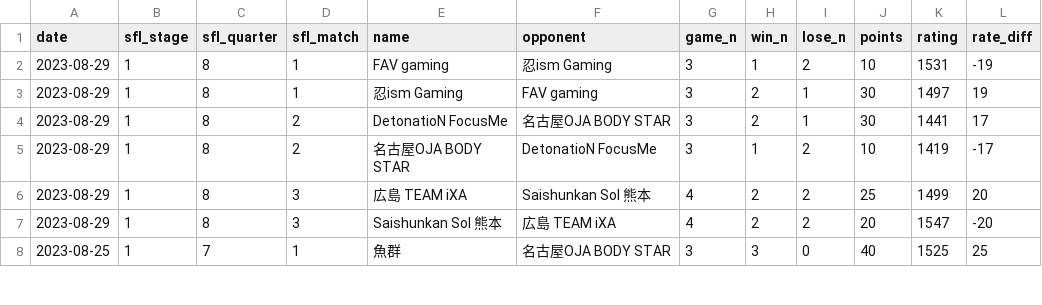
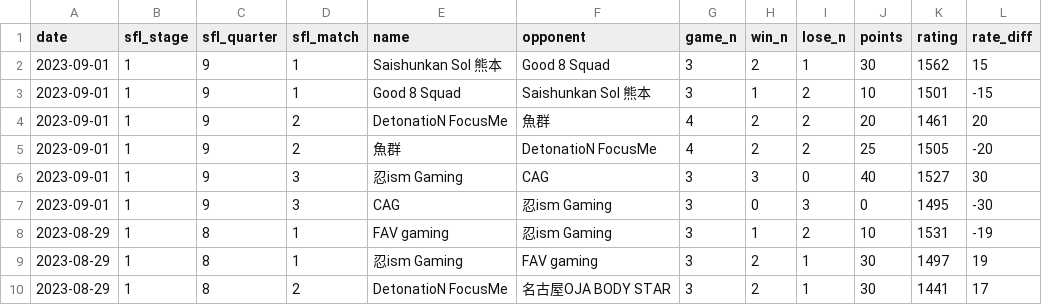
Before and after one commit to A-tilol/fg-ratings, a TSV file: data/sfl_2023/team_results.tsv, drawn as a sheet; only a part is shown; the shorter side is filled out with more unchanged rows.

```diff
--- a/data/sfl_2023/team_results.tsv
+++ b/data/sfl_2023/team_results.tsv
@@ -1,2 +1,8 @@
 date	sfl_stage	sfl_quarter	sfl_match	name	opponent	game_n	win_n	lose_n	points	rating	rate_diff
+2023-09-01	1	9	1	Saishunkan Sol 熊本	Good 8 Squad	3	2	1	30	1562	15
+2023-09-01	1	9	1	Good 8 Squad	Saishunkan Sol 熊本	3	1	2	10	1501	-15
+2023-09-01	1	9	2	DetonatioN FocusMe	魚群	4	2	2	20	1461	20
+2023-09-01	1	9	2	魚群	DetonatioN FocusMe	4	2	2	25	1505	-20
+2023-09-01	1	9	3	忍ism Gaming	CAG	3	3	0	40	1527	30
+2023-09-01	1	9	3	CAG	忍ism Gaming	3	0	3	0	1495	-30
 2023-08-29	1	8	1	FAV gaming	忍ism Gaming	3	1	2	10	1531	-19
```
Also changed, not shown: ui/src/assets/sfl_2023/results.tsv, ui/src/assets/sfl_2023/team_ratings.tsv, 3 other files.
